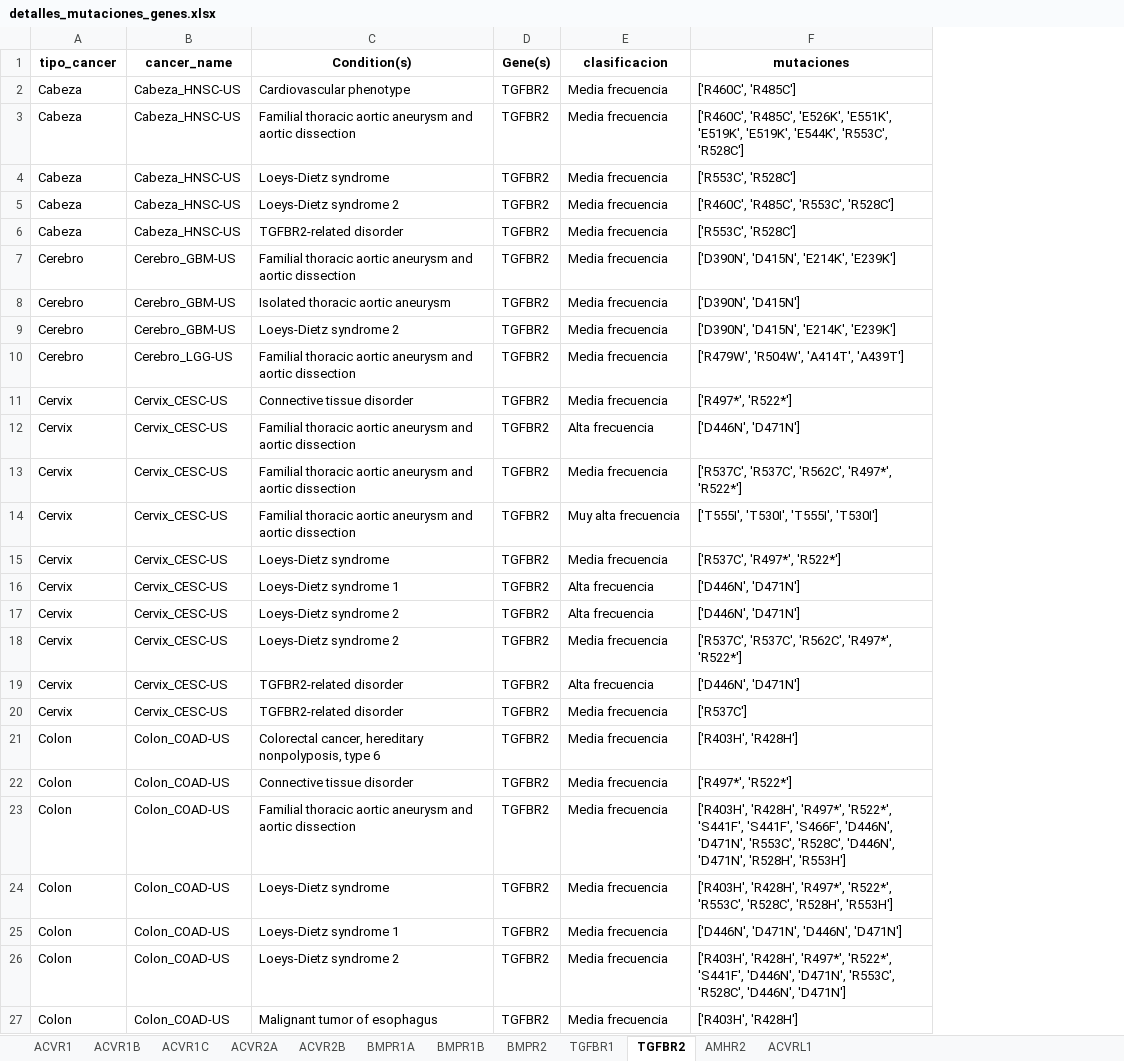
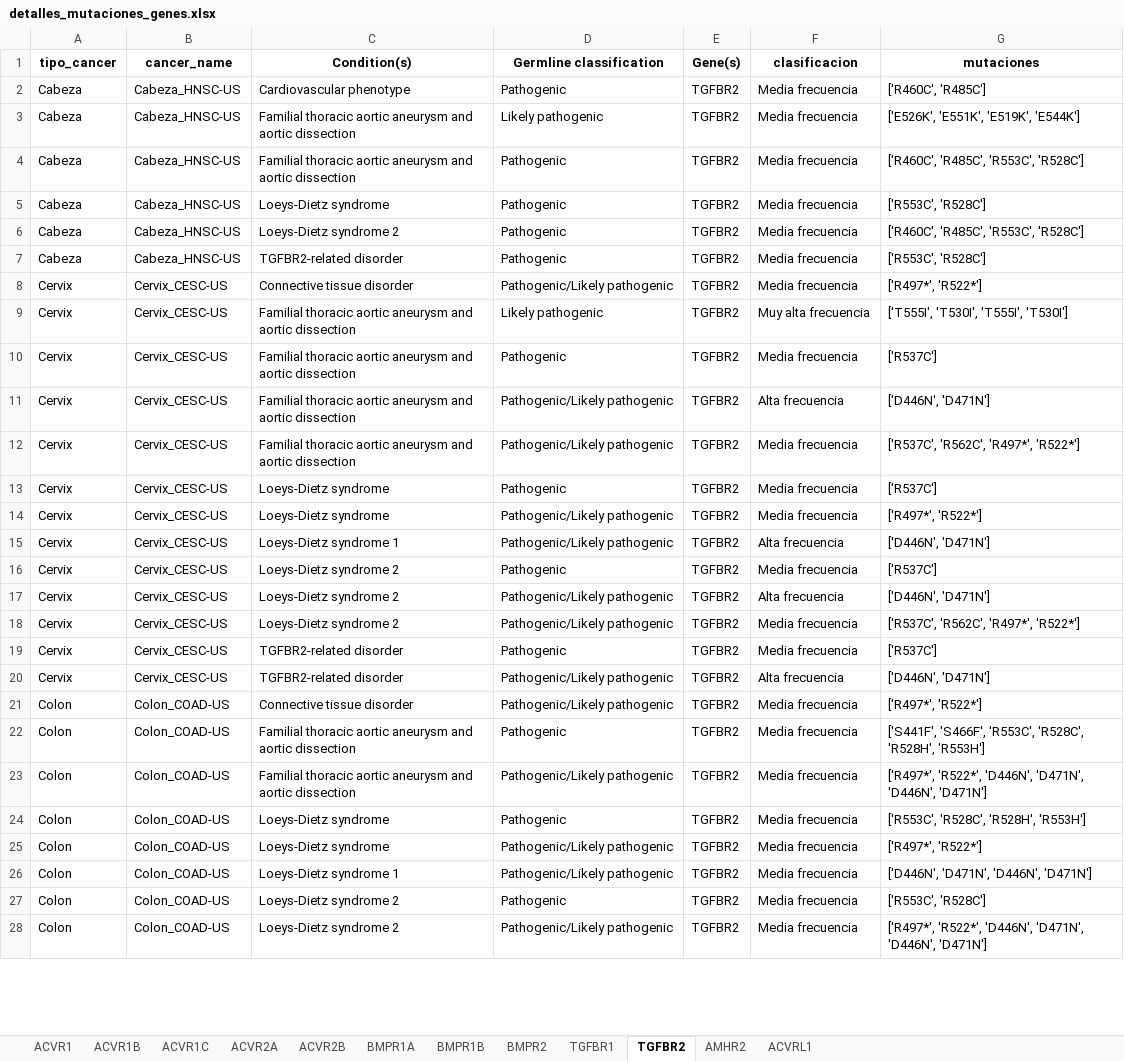
Before and after one commit to Nanocell-Lab/TCancer_RareDiseases, an Excel workbook: run/Mutaciones_gen_crossroad/detalles_mutaciones_genes.xlsx, sheet TGFBR2, drawn as a sheet; only a part is shown; values as stored, in another font and other column widths than the file's, no borders; removed rows and columns are numbered as before the commit, all else as after; the diff covers the shown part only; the diff names each change by its address in the sheet, - before the commit and + after, or states it on an @@ line.

Commit message:
considerar solo mutaciones patogenicas

```diff
--- a/run/Mutaciones_gen_crossroad/detalles_mutaciones_genes.xlsx (sheet TGFBR2)
+++ b/run/Mutaciones_gen_crossroad/detalles_mutaciones_genes.xlsx (sheet TGFBR2)
+column D (Germline classification), rows 2-3: Pathogenic | Likely pathogenic; rows 5-8: Pathogenic | Pathogenic | Pathogenic | Pathogenic/Likely pathogenic; rows 11-15: Pathogenic/Likely pathogenic | Pathogenic/Likely pathogenic | Pathogenic | Pathogenic/Likely pathogenic | Pathogenic/Likely pathogenic; rows 17-18: Pathogenic/Likely pathogenic | Pathogenic/Likely pathogenic; rows 20-21: Pathogenic/Likely pathogenic | Pathogenic/Likely pathogenic; rows 23-24: Pathogenic/Likely pathogenic | Pathogenic; rows 26-28: Pathogenic/Likely pathogenic | Pathogenic | Pathogenic/Likely pathogenic
-G3 (mutaciones): ['R460C', 'R485C', 'E526K', 'E551K', 'E519K', 'E519K', 'E544K', 'R553C', 'R528C']
+G3 (mutaciones): ['E526K', 'E551K', 'E519K', 'E544K']
+row 4: Cabeza | Cabeza_HNSC-US | Familial thoracic aortic aneurysm and aortic dissection | Pathogenic | TGFBR2 | Media frecuencia | ['R460C', 'R485C', 'R553C', 'R528C']
-row 7: Cerebro | Cerebro_GBM-US | Familial thoracic aortic aneurysm and aortic dissection | TGFBR2 | Media frecuencia | ['D390N', 'D415N', 'E214K', 'E239K']
-row 8: Cerebro | Cerebro_GBM-US | Isolated thoracic aortic aneurysm | TGFBR2 | Media frecuencia | ['D390N', 'D415N']
-row 9: Cerebro | Cerebro_GBM-US | Loeys-Dietz syndrome 2 | TGFBR2 | Media frecuencia | ['D390N', 'D415N', 'E214K', 'E239K']
-row 10: Cerebro | Cerebro_LGG-US | Familial thoracic aortic aneurysm and aortic dissection | TGFBR2 | Media frecuencia | ['R479W', 'R504W', 'A414T', 'A439T']
+row 9: Cervix | Cervix_CESC-US | Familial thoracic aortic aneurysm and aortic dissection | Likely pathogenic | TGFBR2 | Muy alta frecuencia | ['T555I', 'T530I', 'T555I', 'T530I']
+row 10: Cervix | Cervix_CESC-US | Familial thoracic aortic aneurysm and aortic dissection | Pathogenic | TGFBR2 | Media frecuencia | ['R537C']
-G12 (mutaciones): ['R537C', 'R537C', 'R562C', 'R497*', 'R522*']
+G12 (mutaciones): ['R537C', 'R562C', 'R497*', 'R522*']
-C13 (Condition(s)): Familial thoracic aortic aneurysm and aortic dissection
+C13 (Condition(s)): Loeys-Dietz syndrome
-F13 (clasificacion): Muy alta frecuencia
+F13 (clasificacion): Media frecuencia
-G13 (mutaciones): ['T555I', 'T530I', 'T555I', 'T530I']
+G13 (mutaciones): ['R537C']
-G14 (mutaciones): ['R537C', 'R497*', 'R522*']
+G14 (mutaciones): ['R497*', 'R522*']
+row 16: Cervix | Cervix_CESC-US | Loeys-Dietz syndrome 2 | Pathogenic | TGFBR2 | Media frecuencia | ['R537C']
-G18 (mutaciones): ['R537C', 'R537C', 'R562C', 'R497*', 'R522*']
+G18 (mutaciones): ['R537C', 'R562C', 'R497*', 'R522*']
@@ row 20 moved to row 19: Cervix @@
-row 21: Colon | Colon_COAD-US | Colorectal cancer, hereditary nonpolyposis, type 6 | TGFBR2 | Media frecuencia | ['R403H', 'R428H']
+row 22: Colon | Colon_COAD-US | Familial thoracic aortic aneurysm and aortic dissection | Pathogenic | TGFBR2 | Media frecuencia | ['S441F', 'S466F', 'R553C', 'R528C', 'R528H', 'R553H']
-G23 (mutaciones): ['R403H', 'R428H', 'R497*', 'R522*', 'S441F', 'S441F', 'S466F', 'D446N', 'D471N', 'R553C', 'R528C', 'D446N', 'D471N', 'R528H', 'R553H']
+G23 (mutaciones): ['R497*', 'R522*', 'D446N', 'D471N', 'D446N', 'D471N']
-G24 (mutaciones): ['R403H', 'R428H', 'R497*', 'R522*', 'R553C', 'R528C', 'R528H',…
+G24 (mutaciones): ['R553C', 'R528C', 'R528H',…
+row 25: Colon | Colon_COAD-US | Loeys-Dietz syndrome | Pathogenic/Likely pathogenic | TGFBR2 | Media frecuencia | ['R497*', 'R522*']
-G27 (mutaciones): ['R403H', 'R428H', 'R497*', 'R522*', 'S441F', 'D446N', 'D471N', 'R553C', 'R528C', 'D446N', 'D471N']
+G27 (mutaciones): ['R553C', 'R528C']
-C28 (Condition(s)): Malignant tumor of esophagus
+C28 (Condition(s)): Loeys-Dietz syndrome 2
-G28 (mutaciones): ['R403H', 'R428H']
+G28 (mutaciones): ['R497*', 'R522*', 'D446N', 'D471N', 'D446N', 'D471N']
```
Also changed, not shown: 5 added rows, 34 removed rows and 34 edited cells elsewhere in this sheet, sheet BMPR1A, sheet TGFBR1, sheet BMPR1B, sheet BMPR2, sheet ACVR1C, sheet ACVR2B, 5 more sheets, 2 other files.
